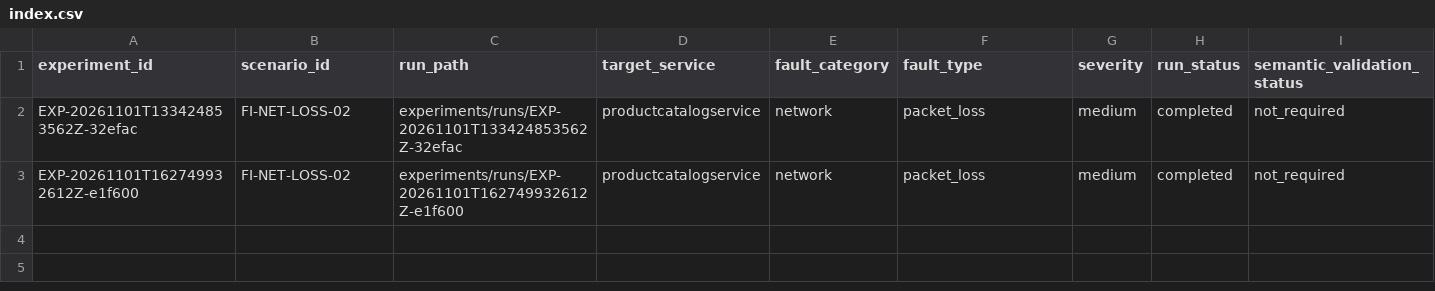
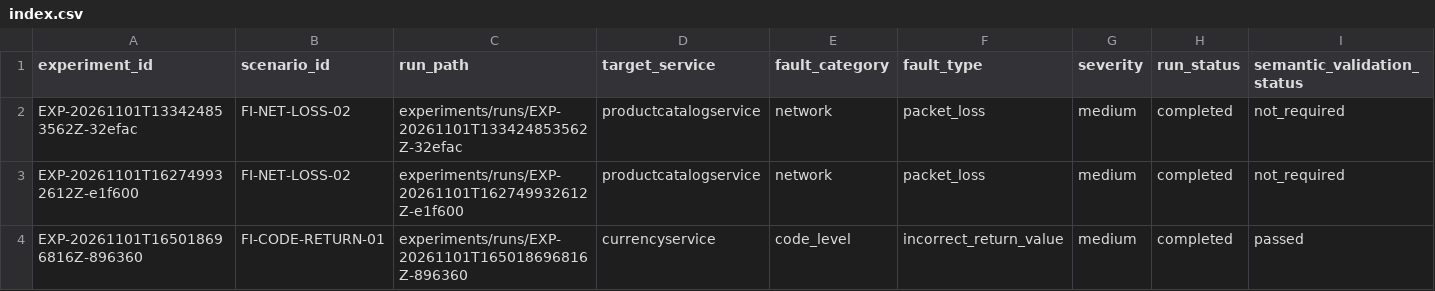
Before and after one commit to raffidevaa/online-boutique, a CSV file: research/experiments/index.csv, drawn as a sheet; only a part is shown; rows hold the shown columns only; the diff names each change by its address in the sheet, - before the commit and + after, or states it on an @@ line.

Commit message:
feat: initial setup gui-code level and increase memory for jaeger

```diff
--- a/research/experiments/index.csv
+++ b/research/experiments/index.csv
+row 4: EXP-20261101T165018696816Z-896360 | FI-CODE-RETURN-01 | experiments/runs/EXP-20261101T165018696816Z-896360 | currencyservice | code_level | incorrect_return_value | medium | completed | passed
```
Also changed, not shown: 9 other files.
